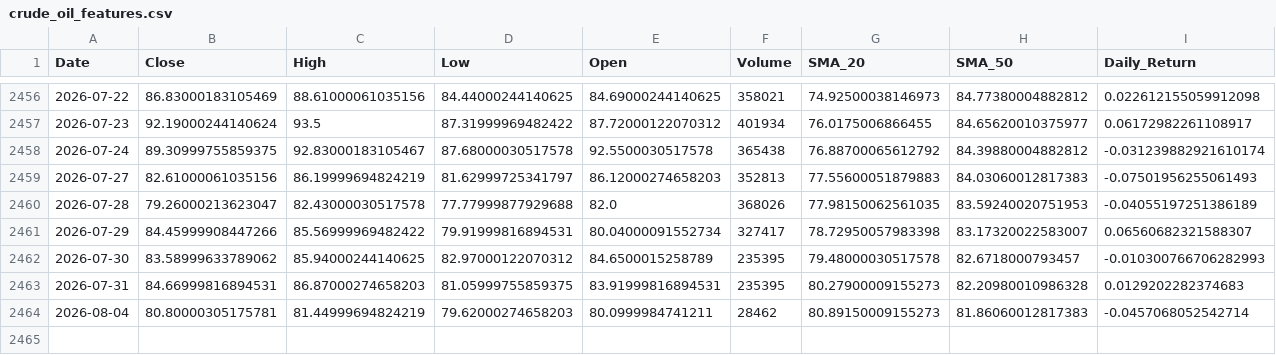
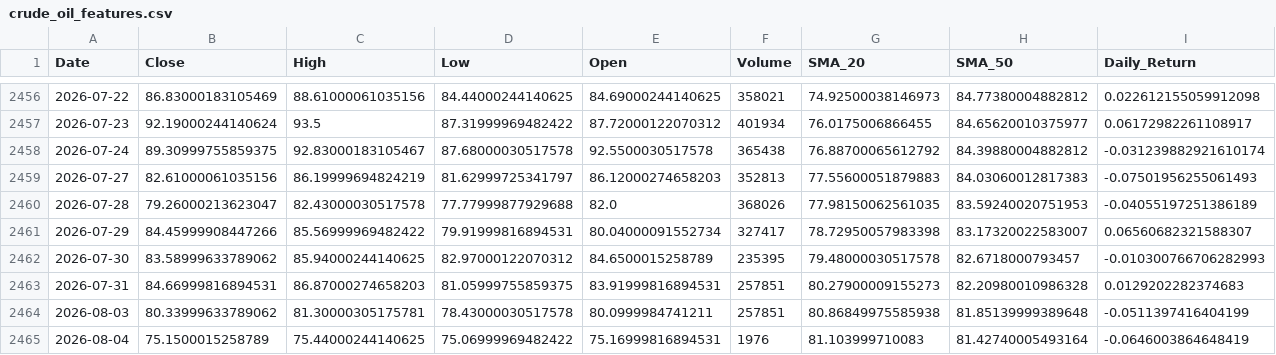
Before and after one commit to elielebos-ui/ai-trade-app, a CSV file: crude_oil_features.csv, drawn as a sheet; only a part is shown, gaps mark what is left out; addresses are those after the commit; rows hold the shown columns only; the diff covers the shown part only; the diff names each change by its address in the sheet, - before the commit and + after, or states it on an @@ line.

```diff
--- a/crude_oil_features.csv
+++ b/crude_oil_features.csv
-F2463 (Volume): 235395
+F2463 (Volume): 257851
+row 2464: 2026-08-03 | 80.33999633789062 | 81.30000305175781 | 78.43000030517578 | 80.0999984741211 | 257851 | 80.86849975585938 | 81.85139999389648 | -0.0511397416404199
-B2465 (Close): 80.80000305175781
+B2465 (Close): 75.1500015258789
-C2465 (High): 81.44999694824219
+C2465 (High): 75.44000244140625
-D2465 (Low): 79.62000274658203
+D2465 (Low): 75.06999969482422
-E2465 (Open): 80.0999984741211
+E2465 (Open): 75.16999816894531
-F2465 (Volume): 28462
+F2465 (Volume): 1976
-G2465 (SMA_20): 80.89150009155273
+G2465 (SMA_20): 81.103999710083
-H2465 (SMA_50): 81.86060012817383
+H2465 (SMA_50): 81.42740005493164
-I2465 (Daily_Return): -0.0457068052542714
+I2465 (Daily_Return): -0.0646003864648419
```
Also changed, not shown: 8 edited cells elsewhere in this file, apple_features.csv, apple_historical_data.csv, 9 other files.
